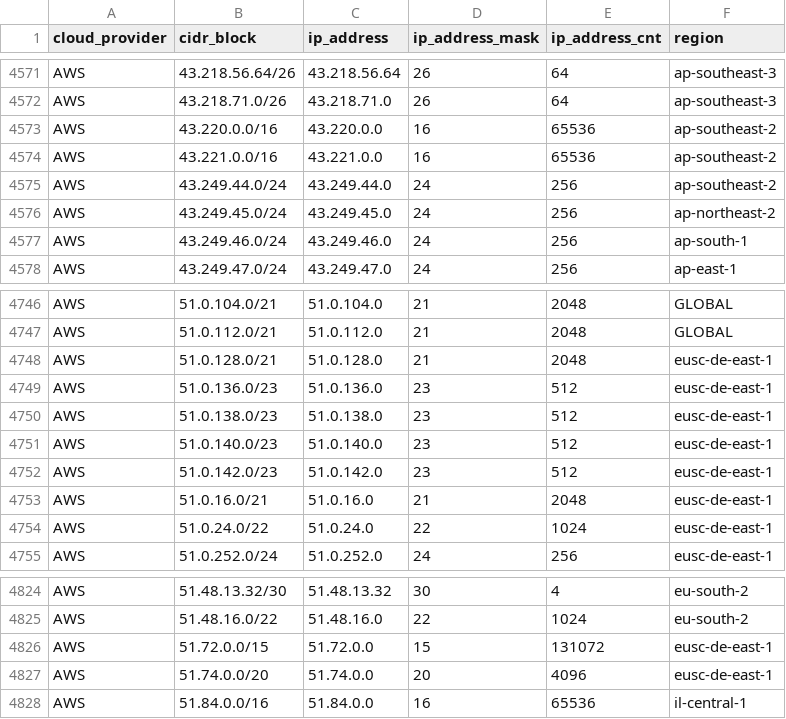
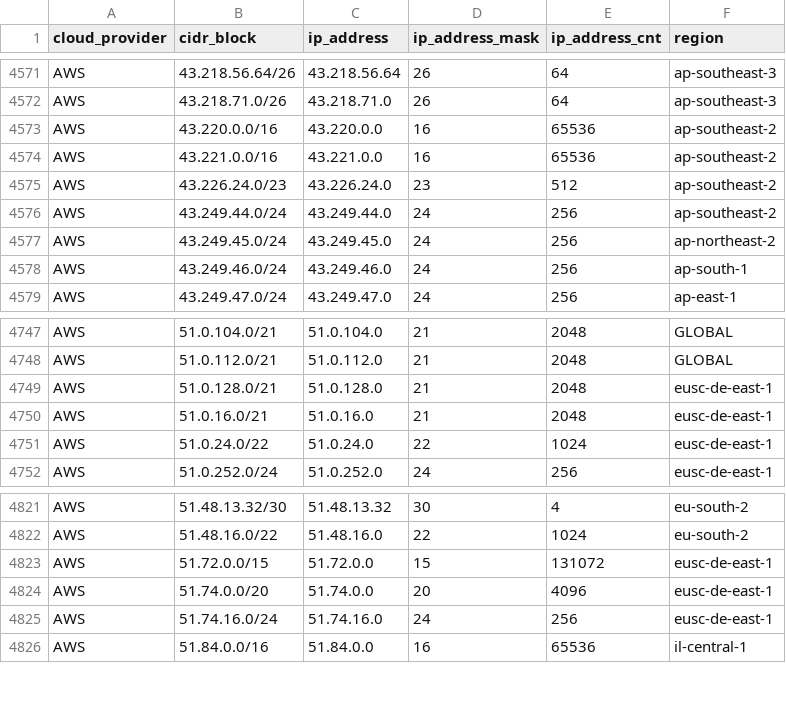
Before and after one commit to tobilg/public-cloud-provider-ip-ranges, a CSV file: data/providers/aws.csv, drawn as a sheet; only a part is shown, gaps mark what is left out.

```diff
--- a/data/providers/aws.csv
+++ b/data/providers/aws.csv
@@ -4574,2 +4574,3 @@ AWS,43.220.0.0/16,43.220.0.0,16,65536,ap-southeast-2
 AWS,43.221.0.0/16,43.221.0.0,16,65536,ap-southeast-2
+AWS,43.226.24.0/23,43.226.24.0,23,512,ap-southeast-2
 AWS,43.249.44.0/24,43.249.44.0,24,256,ap-southeast-2
@@ -4748,6 +4749,2 @@ AWS,51.0.112.0/21,51.0.112.0,21,2048,GLOBAL
 AWS,51.0.128.0/21,51.0.128.0,21,2048,eusc-de-east-1
-AWS,51.0.136.0/23,51.0.136.0,23,512,eusc-de-east-1
-AWS,51.0.138.0/23,51.0.138.0,23,512,eusc-de-east-1
-AWS,51.0.140.0/23,51.0.140.0,23,512,eusc-de-east-1
-AWS,51.0.142.0/23,51.0.142.0,23,512,eusc-de-east-1
 AWS,51.0.16.0/21,51.0.16.0,21,2048,eusc-de-east-1
@@ -4827,2 +4824,3 @@ AWS,51.72.0.0/15,51.72.0.0,15,131072,eusc-de-east-1
 AWS,51.74.0.0/20,51.74.0.0,20,4096,eusc-de-east-1
+AWS,51.74.16.0/24,51.74.16.0,24,256,eusc-de-east-1
 AWS,51.84.0.0/16,51.84.0.0,16,65536,il-central-1
```
Also changed, not shown: data/providers/digitalocean.csv, data/providers/linode.csv, 13 other files.
